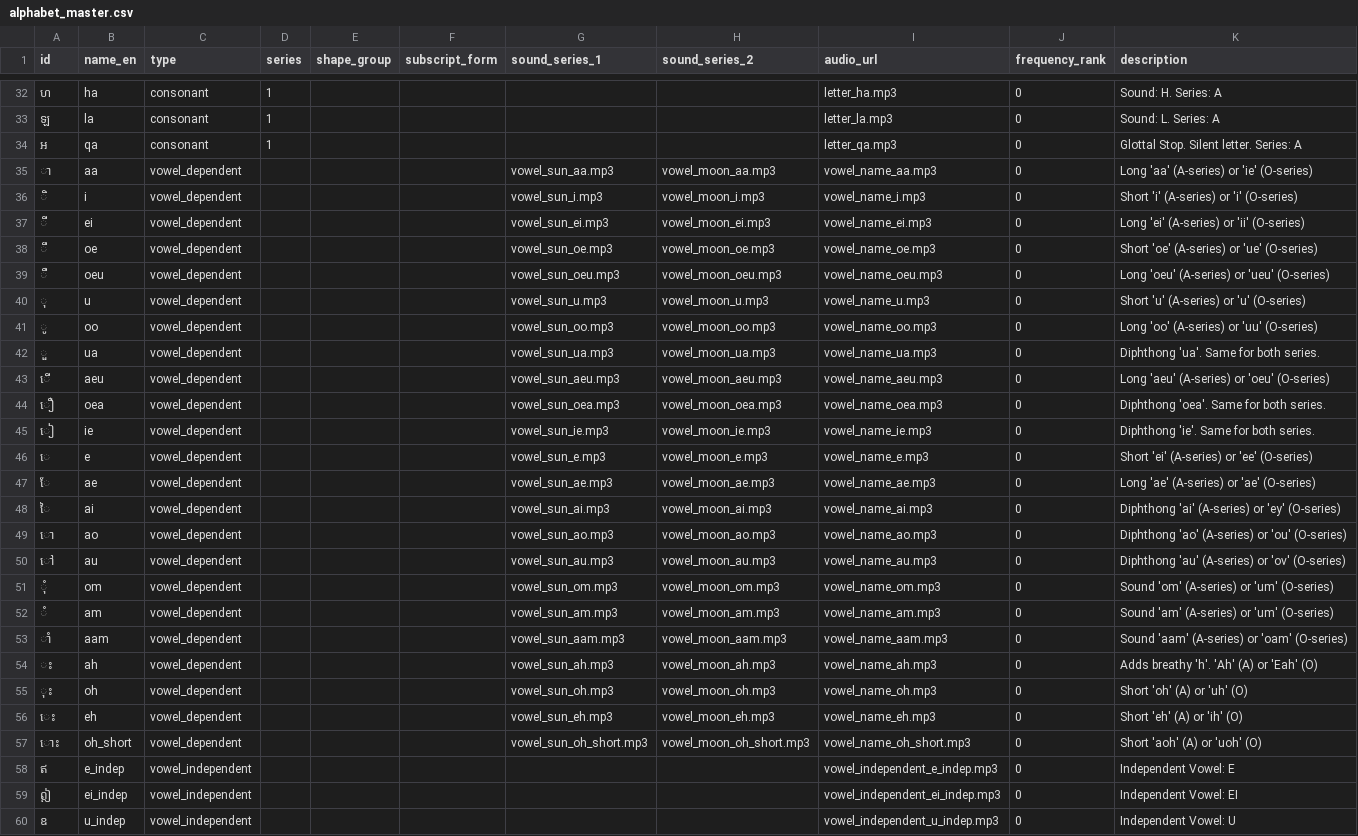
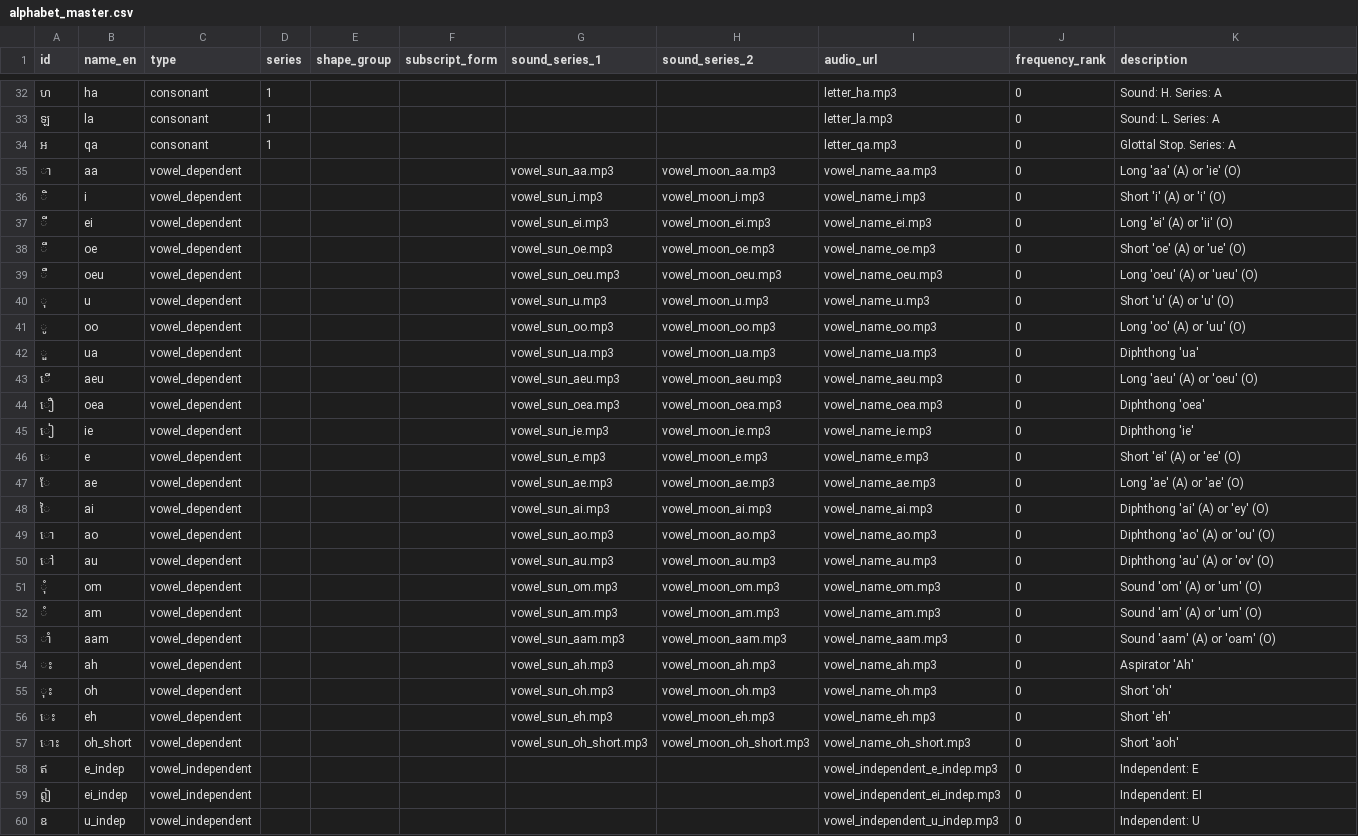
Before and after one commit to FIJY/Khmer_course, a CSV file: content_engine/alphabet_master.csv, drawn as a sheet; only a part is shown, gaps mark what is left out; the diff covers the shown part only; the diff names each change by its address in the sheet, - before the commit and + after, or states it on an @@ line.

Commit message:
Generate full alphabet master list and sounds

```diff
--- a/content_engine/alphabet_master.csv
+++ b/content_engine/alphabet_master.csv
-K34 (description): Glottal Stop. Silent letter. Series: A
+K34 (description): Glottal Stop. Series: A
-K35 (description): Long 'aa' (A-series) or 'ie' (O-series)
+K35 (description): Long 'aa' (A) or 'ie' (O)
-K36 (description): Short 'i' (A-series) or 'i' (O-series)
+K36 (description): Short 'i' (A) or 'i' (O)
-K37 (description): Long 'ei' (A-series) or 'ii' (O-series)
+K37 (description): Long 'ei' (A) or 'ii' (O)
-K38 (description): Short 'oe' (A-series) or 'ue' (O-series)
+K38 (description): Short 'oe' (A) or 'ue' (O)
-K39 (description): Long 'oeu' (A-series) or 'ueu' (O-series)
+K39 (description): Long 'oeu' (A) or 'ueu' (O)
-K40 (description): Short 'u' (A-series) or 'u' (O-series)
+K40 (description): Short 'u' (A) or 'u' (O)
-K41 (description): Long 'oo' (A-series) or 'uu' (O-series)
+K41 (description): Long 'oo' (A) or 'uu' (O)
-K42 (description): Diphthong 'ua'. Same for both series.
+K42 (description): Diphthong 'ua'
-K43 (description): Long 'aeu' (A-series) or 'oeu' (O-series)
+K43 (description): Long 'aeu' (A) or 'oeu' (O)
-K44 (description): Diphthong 'oea'. Same for both series.
+K44 (description): Diphthong 'oea'
-K45 (description): Diphthong 'ie'. Same for both series.
+K45 (description): Diphthong 'ie'
-K46 (description): Short 'ei' (A-series) or 'ee' (O-series)
+K46 (description): Short 'ei' (A) or 'ee' (O)
-K47 (description): Long 'ae' (A-series) or 'ae' (O-series)
+K47 (description): Long 'ae' (A) or 'ae' (O)
-K48 (description): Diphthong 'ai' (A-series) or 'ey' (O-series)
+K48 (description): Diphthong 'ai' (A) or 'ey' (O)
-K49 (description): Diphthong 'ao' (A-series) or 'ou' (O-series)
+K49 (description): Diphthong 'ao' (A) or 'ou' (O)
-K50 (description): Diphthong 'au' (A-series) or 'ov' (O-series)
+K50 (description): Diphthong 'au' (A) or 'ov' (O)
-K51 (description): Sound 'om' (A-series) or 'um' (O-series)
+K51 (description): Sound 'om' (A) or 'um' (O)
-K52 (description): Sound 'am' (A-series) or 'um' (O-series)
+K52 (description): Sound 'am' (A) or 'um' (O)
-K53 (description): Sound 'aam' (A-series) or 'oam' (O-series)
+K53 (description): Sound 'aam' (A) or 'oam' (O)
-K54 (description): Adds breathy 'h'. 'Ah' (A) or 'Eah' (O)
+K54 (description): Aspirator 'Ah'
-K55 (description): Short 'oh' (A) or 'uh' (O)
+K55 (description): Short 'oh'
-K56 (description): Short 'eh' (A) or 'ih' (O)
+K56 (description): Short 'eh'
-K57 (description): Short 'aoh' (A) or 'uoh' (O)
+K57 (description): Short 'aoh'
-K58 (description): Independent Vowel: E
+K58 (description): Independent: E
-K59 (description): Independent Vowel: EI
+K59 (description): Independent: EI
-K60 (description): Independent Vowel: U
+K60 (description): Independent: U
```
Also changed, not shown: 21 edited cells elsewhere in this file, 1 other file.
